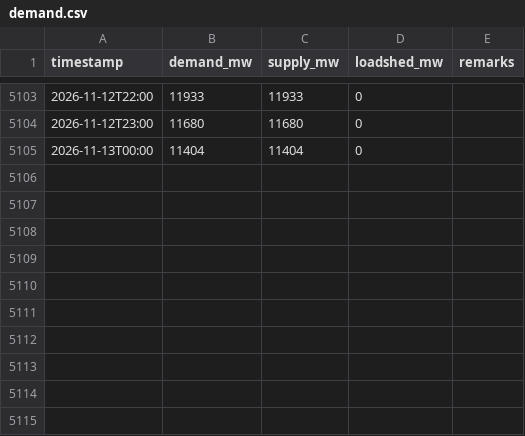
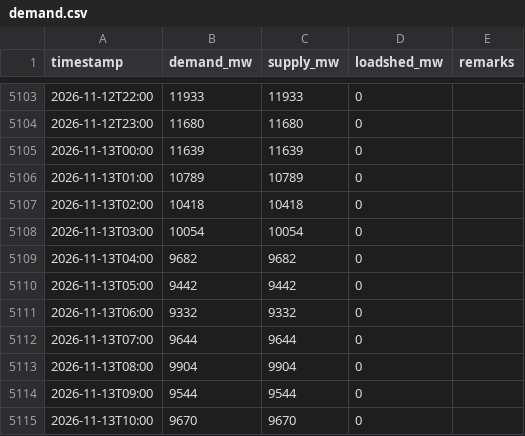
Before and after one commit to dhrupo/loadshedding-bd, a CSV file: data/demand.csv, drawn as a sheet; only a part is shown, gaps mark what is left out.

```diff
--- a/data/demand.csv
+++ b/data/demand.csv
@@ -5104,2 +5104,12 @@ timestamp,demand_mw,supply_mw,loadshed_mw,remarks
 2026-11-12T23:00,11680,11680,0,
-2026-11-13T00:00,11404,11404,0,
+2026-11-13T00:00,11639,11639,0,
+2026-11-13T01:00,10789,10789,0,
+2026-11-13T02:00,10418,10418,0,
+2026-11-13T03:00,10054,10054,0,
+2026-11-13T04:00,9682,9682,0,
+2026-11-13T05:00,9442,9442,0,
+2026-11-13T06:00,9332,9332,0,
+2026-11-13T07:00,9644,9644,0,
+2026-11-13T08:00,9904,9904,0,
+2026-11-13T09:00,9544,9544,0,
+2026-11-13T10:00,9670,9670,0,
```
Also changed, not shown: data/bmd_forecast.csv, data/generation.csv, 1 other file.
